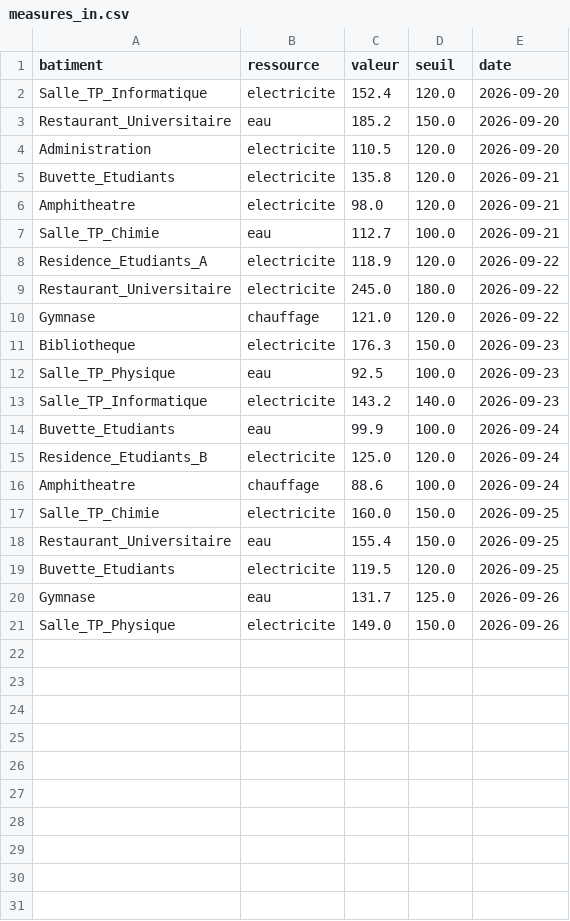
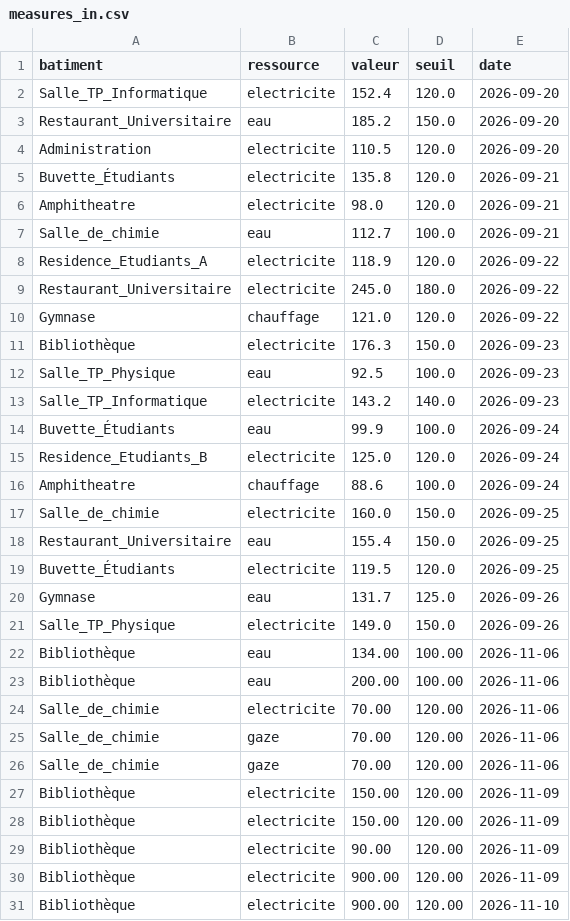
Before and after one commit to mayjaballah/EcoCampus, a CSV file: measures_in.csv, drawn as a sheet; only a part is shown; the diff covers the shown part only.

```diff
--- a/measures_in.csv
+++ b/measures_in.csv
@@ -4,5 +4,5 @@ Restaurant_Universitaire,eau,185.2,150.0,2026-09-20
 Administration,electricite,110.5,120.0,2026-09-20
-Buvette_Etudiants,electricite,135.8,120.0,2026-09-21
+Buvette_Étudiants,electricite,135.8,120.0,2026-09-21
 Amphitheatre,electricite,98.0,120.0,2026-09-21
-Salle_TP_Chimie,eau,112.7,100.0,2026-09-21
+Salle_de_chimie,eau,112.7,100.0,2026-09-21
 Residence_Etudiants_A,electricite,118.9,120.0,2026-09-22
@@ -10,12 +10,22 @@ Restaurant_Universitaire,electricite,245.0,180.0,2026-09-22
 Gymnase,chauffage,121.0,120.0,2026-09-22
-Bibliotheque,electricite,176.3,150.0,2026-09-23
+Bibliothèque,electricite,176.3,150.0,2026-09-23
 Salle_TP_Physique,eau,92.5,100.0,2026-09-23
 Salle_TP_Informatique,electricite,143.2,140.0,2026-09-23
-Buvette_Etudiants,eau,99.9,100.0,2026-09-24
+Buvette_Étudiants,eau,99.9,100.0,2026-09-24
 Residence_Etudiants_B,electricite,125.0,120.0,2026-09-24
 Amphitheatre,chauffage,88.6,100.0,2026-09-24
-Salle_TP_Chimie,electricite,160.0,150.0,2026-09-25
+Salle_de_chimie,electricite,160.0,150.0,2026-09-25
 Restaurant_Universitaire,eau,155.4,150.0,2026-09-25
-Buvette_Etudiants,electricite,119.5,120.0,2026-09-25
+Buvette_Étudiants,electricite,119.5,120.0,2026-09-25
 Gymnase,eau,131.7,125.0,2026-09-26
 Salle_TP_Physique,electricite,149.0,150.0,2026-09-26
+Bibliothèque,eau,134.00,100.00,2026-11-06
+Bibliothèque,eau,200.00,100.00,2026-11-06
+Salle_de_chimie,electricite,70.00,120.00,2026-11-06
+Salle_de_chimie,gaze,70.00,120.00,2026-11-06
+Salle_de_chimie,gaze,70.00,120.00,2026-11-06
+Bibliothèque,electricite,150.00,120.00,2026-11-09
+Bibliothèque,electricite,150.00,120.00,2026-11-09
+Bibliothèque,electricite,90.00,120.00,2026-11-09
+Bibliothèque,electricite,900.00,120.00,2026-11-09
+Bibliothèque,electricite,900.00,120.00,2026-11-10
```
Also changed, not shown: 8 added rows elsewhere in this file, 57 other files.
